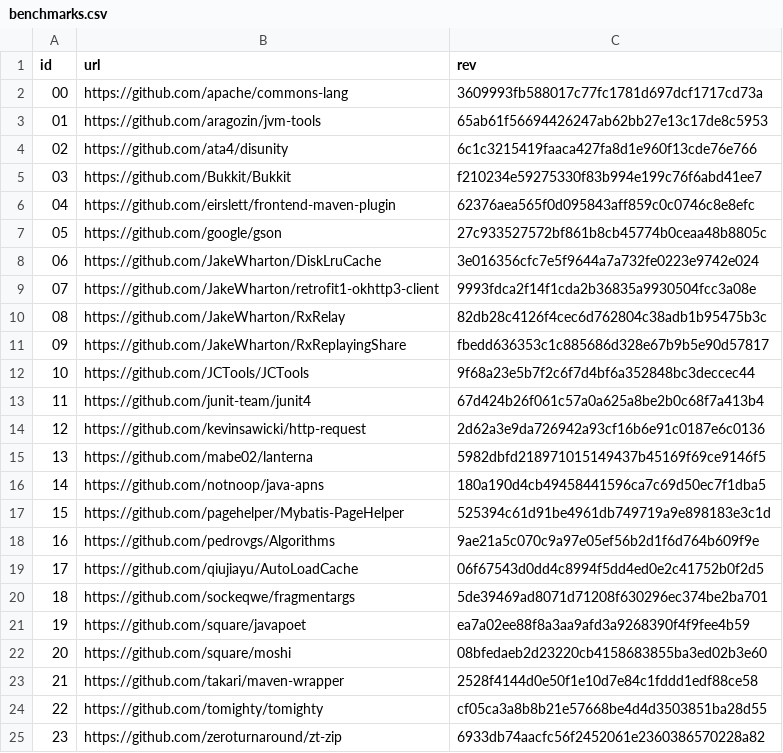
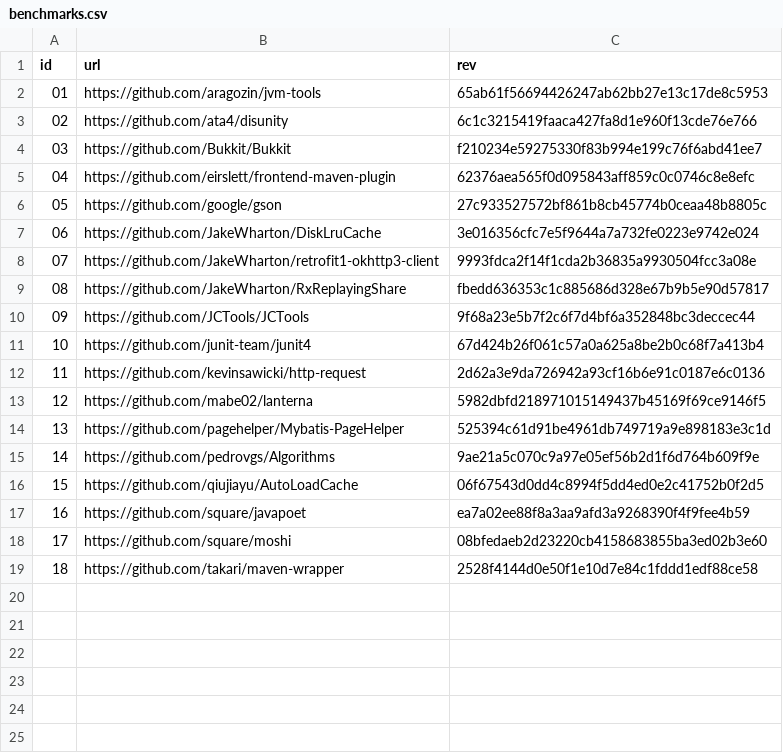
Before and after one commit to jdebloat/jdebloat, a CSV file: data/benchmarks.csv, drawn as a sheet; removed rows and columns are numbered as before the commit, all else as after; the diff names each change by its address in the sheet, - before the commit and + after, or states it on an @@ line.

Commit message:
Removed problematic projects

```diff
--- a/data/benchmarks.csv
+++ b/data/benchmarks.csv
-row 2: 00 | https://github.com/apache/commons-lang | 3609993fb588017c77fc1781d697dcf1717cd73a
-row 10: 08 | https://github.com/JakeWharton/RxRelay | 82db28c4126f4cec6d762804c38adb1b95475b3c
@@ column A (id) renumbered between rows 9 and 19 @@
-row 16: 14 | https://github.com/notnoop/java-apns | 180a190d4cb49458441596ca7c69d50ec7f1dba5
-row 20: 18 | https://github.com/sockeqwe/fragmentargs | 5de39469ad8071d71208f630296ec374be2ba701
-row 24: 22 | https://github.com/tomighty/tomighty | cf05ca3a8b8b21e57668be4d4d3503851ba28d55
-row 25: 23 | https://github.com/zeroturnaround/zt-zip | 6933db74aacfc56f2452061e2360386570228a82
```
